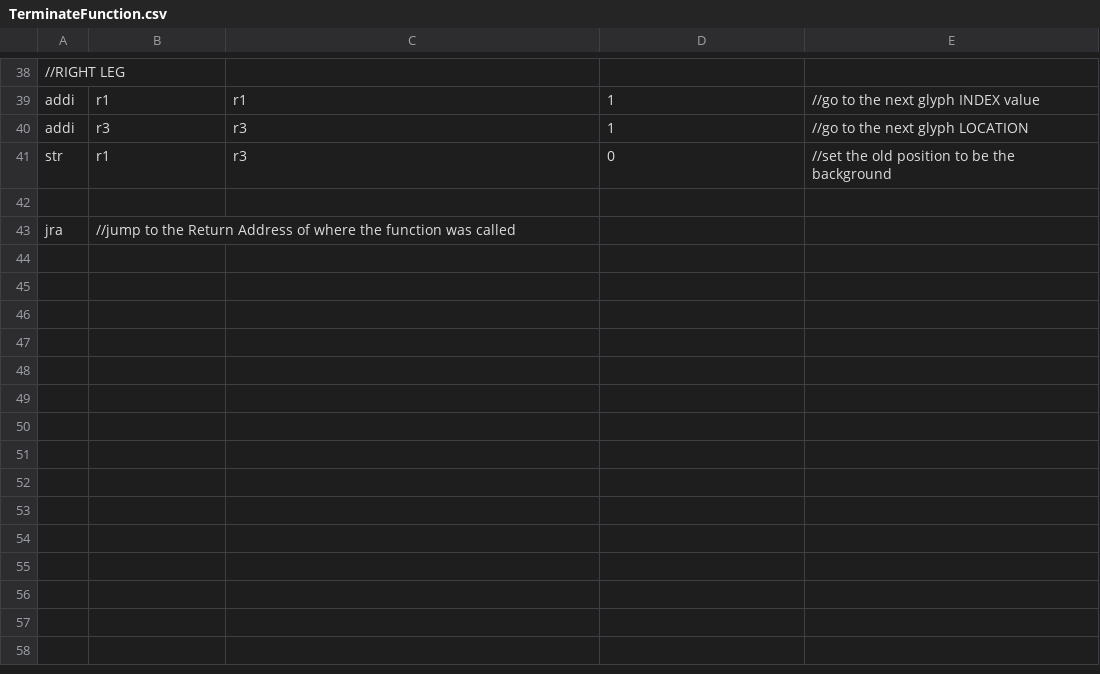
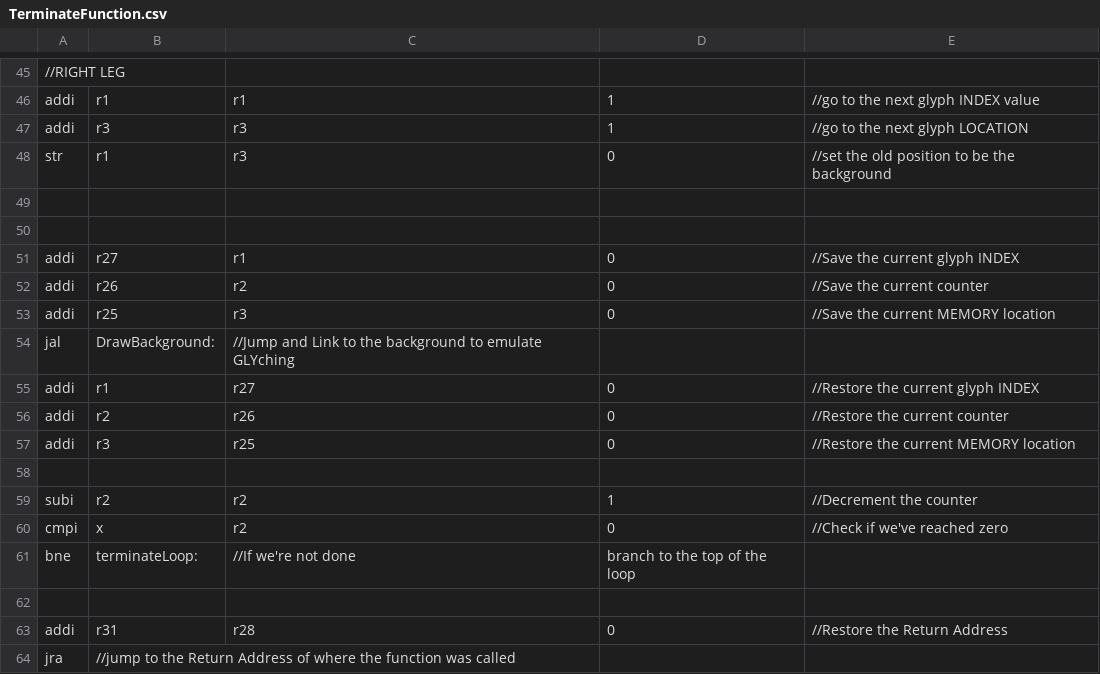
Before and after one commit to tjgray04/ECE3710, a CSV file: AssembleTitan/TerminateFunction.csv, drawn as a sheet; only a part is shown, gaps mark what is left out; the diff covers the shown part only; the diff names each change by its address in the sheet, - before the commit and + after, or states it on an @@ line.

Commit message:
Working Terminate function!
Signed-off-by: steefbrown <steefbrown@gmail.com>

```diff
--- a/AssembleTitan/TerminateFunction.csv
+++ b/AssembleTitan/TerminateFunction.csv
+row 50: (empty)
+row 51: addi | r27 | r1 | 0 | //Save the current glyph INDEX
+row 52: addi | r26 | r2 | 0 | //Save the current counter
+row 53: addi | r25 | r3 | 0 | //Save the current MEMORY location
+row 54: jal | DrawBackground: | //Jump and Link to the background to emulate GLYching
+row 55: addi | r1 | r27 | 0 | //Restore the current glyph INDEX
+row 56: addi | r2 | r26 | 0 | //Restore the current counter
+row 57: addi | r3 | r25 | 0 | //Restore the current MEMORY location
+row 58: (empty)
+row 59: subi | r2 | r2 | 1 | //Decrement the counter
+row 60: cmpi | x | r2 | 0 | //Check if we've reached zero
+row 61: bne | terminateLoop: | //If we're not done | branch to the top of the loop
+row 62: (empty)
+row 63: addi | r31 | r28 | 0 | //Restore the Return Address
```
Also changed, not shown: 7 added rows and 1 edited cell elsewhere in this file, AssembleTitan/UpdateLeftLaser.csv, AssembleTitan/UpdateRightLaserTEST.csv, 51 other files.
